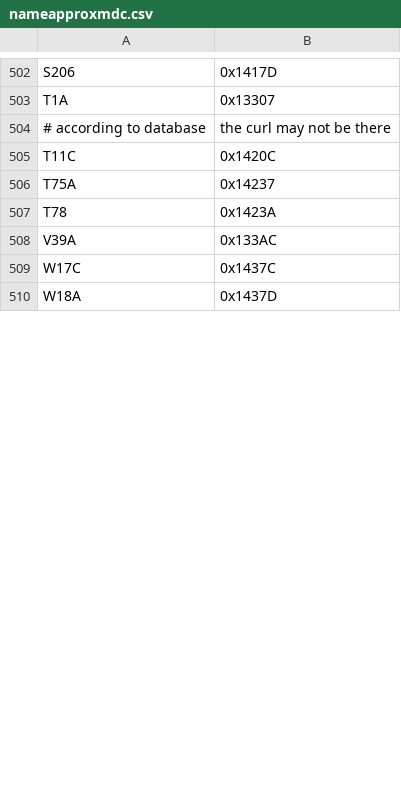
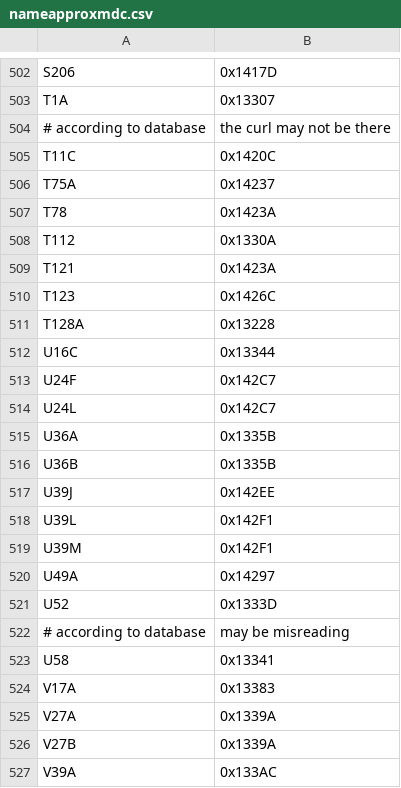
Before and after one commit to nederhof/hieropy, a CSV file: src/hieropy/resources/nameapproxmdc.csv, drawn as a sheet; only a part is shown, gaps mark what is left out; removed rows and columns are numbered as before the commit, all else as after; the diff covers the shown part only; the diff names each change by its address in the sheet, - before the commit and + after, or states it on an @@ line.

```diff
--- a/src/hieropy/resources/nameapproxmdc.csv
+++ b/src/hieropy/resources/nameapproxmdc.csv
+row 508: T112 | 0x1330A
+row 509: T121 | 0x1423A
+row 510: T123 | 0x1426C
+row 511: T128A | 0x13228
+row 512: U16C | 0x13344
+row 513: U24F | 0x142C7
+row 514: U24L | 0x142C7
+row 515: U36A | 0x1335B
+row 516: U36B | 0x1335B
+row 517: U39J | 0x142EE
+row 518: U39L | 0x142F1
+row 519: U39M | 0x142F1
+row 520: U49A | 0x14297
+row 521: U52 | 0x1333D
+row 522: # according to database | may be misreading
+row 523: U58 | 0x13341
+row 524: V17A | 0x13383
+row 525: V27A | 0x1339A
+row 526: V27B | 0x1339A
-row 509: W17C | 0x1437C
-row 510: W18A | 0x1437D
```
Also changed, not shown: 25 added rows, 5 removed rows, 1 moved row and 1 edited cell elsewhere in this file, src/hieropy/resources/nameapproxcompositemdc.csv, src/hieropy/resources/namecompositemdc.csv, 3 other files.
